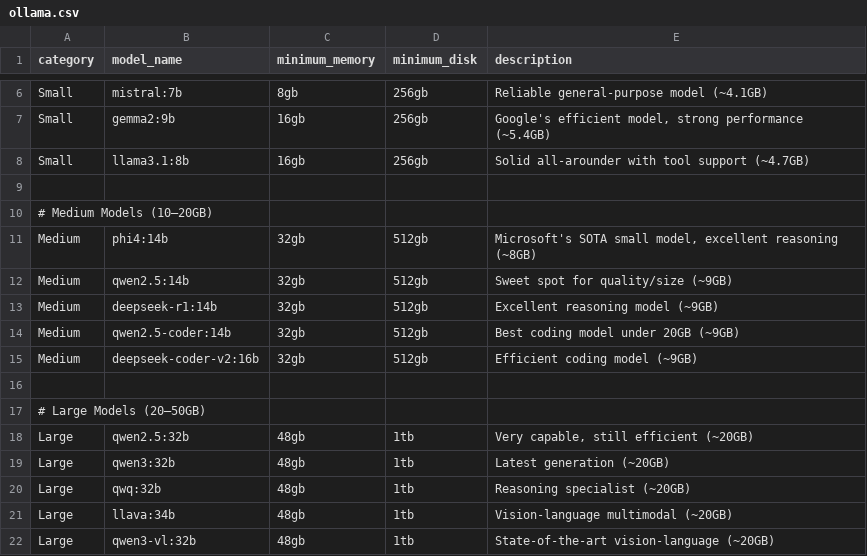
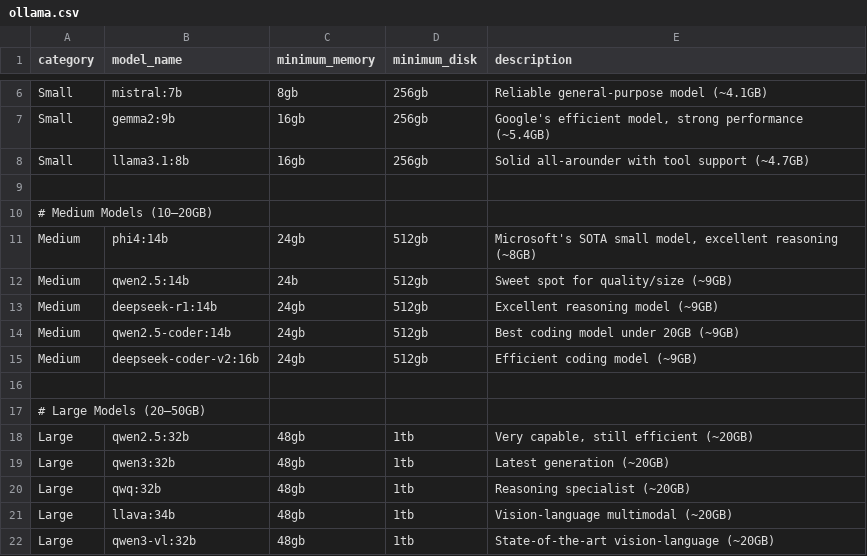
Before and after one commit to TuMee-Dev/machine_setup, a CSV file: llm/ollama.csv, drawn as a sheet; only a part is shown, gaps mark what is left out.

Commit message:
Refactor model requirements and improve script compatibility with zsh

```diff
--- a/llm/ollama.csv
+++ b/llm/ollama.csv
@@ -10,7 +10,7 @@ Small,llama3.1:8b,16gb,256gb,"Solid all-arounder with tool support (~4.7GB)"
 # Medium Models (10–20GB)
-Medium,phi4:14b,32gb,512gb,"Microsoft's SOTA small model, excellent reasoning (~8GB)"
-Medium,qwen2.5:14b,32gb,512gb,"Sweet spot for quality/size (~9GB)"
-Medium,deepseek-r1:14b,32gb,512gb,"Excellent reasoning model (~9GB)"
-Medium,qwen2.5-coder:14b,32gb,512gb,"Best coding model under 20GB (~9GB)"
-Medium,deepseek-coder-v2:16b,32gb,512gb,"Efficient coding model (~9GB)"
+Medium,phi4:14b,24gb,512gb,"Microsoft's SOTA small model, excellent reasoning (~8GB)"
+Medium,qwen2.5:14b,24b,512gb,"Sweet spot for quality/size (~9GB)"
+Medium,deepseek-r1:14b,24gb,512gb,"Excellent reasoning model (~9GB)"
+Medium,qwen2.5-coder:14b,24gb,512gb,"Best coding model under 20GB (~9GB)"
+Medium,deepseek-coder-v2:16b,24gb,512gb,"Efficient coding model (~9GB)"
 
```
Also changed, not shown: 1 other file.
